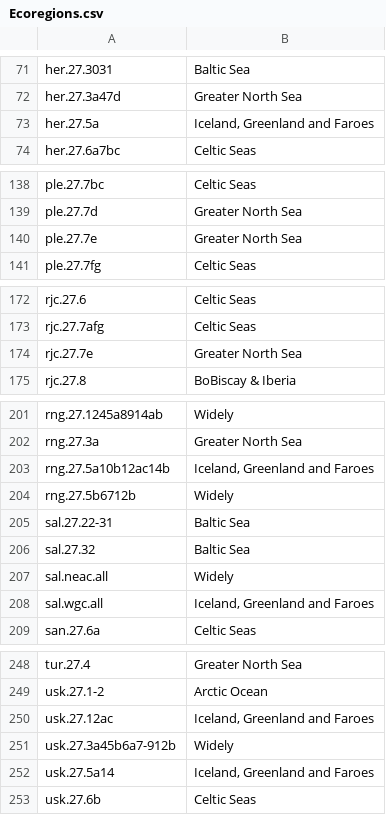
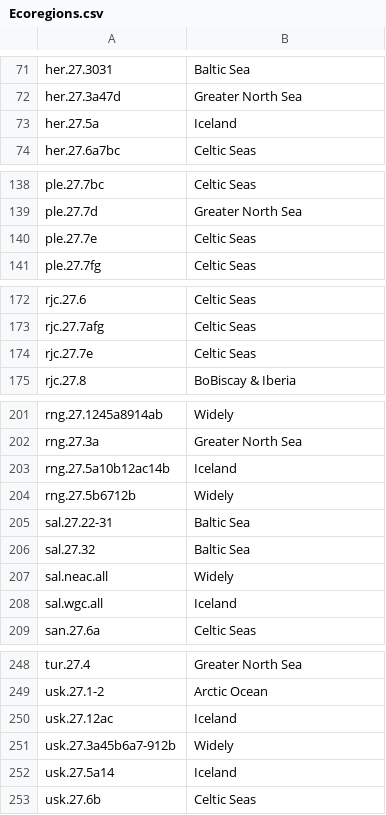
Before and after one commit to ices-tools-dev/ETC-indicators, a CSV file: Ecoregions.csv, drawn as a sheet; only a part is shown, gaps mark what is left out; the diff covers the shown part only.

```diff
--- a/Ecoregions.csv
+++ b/Ecoregions.csv
@@ -72,3 +72,3 @@ her.27.3031,Baltic Sea
 her.27.3a47d,Greater North Sea
-her.27.5a,"Iceland, Greenland and Faroes"
+her.27.5a,Iceland
 her.27.6a7bc,Celtic Seas
@@ -139,3 +139,3 @@ ple.27.7bc,Celtic Seas
 ple.27.7d,Greater North Sea
-ple.27.7e,Greater North Sea
+ple.27.7e,Celtic Seas
 ple.27.7fg,Celtic Seas
@@ -173,3 +173,3 @@ rjc.27.6,Celtic Seas
 rjc.27.7afg,Celtic Seas
-rjc.27.7e,Greater North Sea
+rjc.27.7e,Celtic Seas
 rjc.27.8,BoBiscay & Iberia
@@ -202,3 +202,3 @@ rng.27.1245a8914ab,Widely
 rng.27.3a,Greater North Sea
-rng.27.5a10b12ac14b,"Iceland, Greenland and Faroes"
+rng.27.5a10b12ac14b,Iceland
 rng.27.5b6712b,Widely
@@ -207,3 +207,3 @@ sal.27.32,Baltic Sea
 sal.neac.all,Widely
-sal.wgc.all,"Iceland, Greenland and Faroes"
+sal.wgc.all,Iceland
 san.27.6a,Celtic Seas
@@ -249,5 +249,5 @@ tur.27.4,Greater North Sea
 usk.27.1-2,Arctic Ocean
-usk.27.12ac,"Iceland, Greenland and Faroes"
+usk.27.12ac,Iceland
 usk.27.3a45b6a7-912b,Widely
-usk.27.5a14,"Iceland, Greenland and Faroes"
+usk.27.5a14,Iceland
 usk.27.6b,Celtic Seas
```
Also changed, not shown: 28 edited cells elsewhere in this file, 3 other files.
